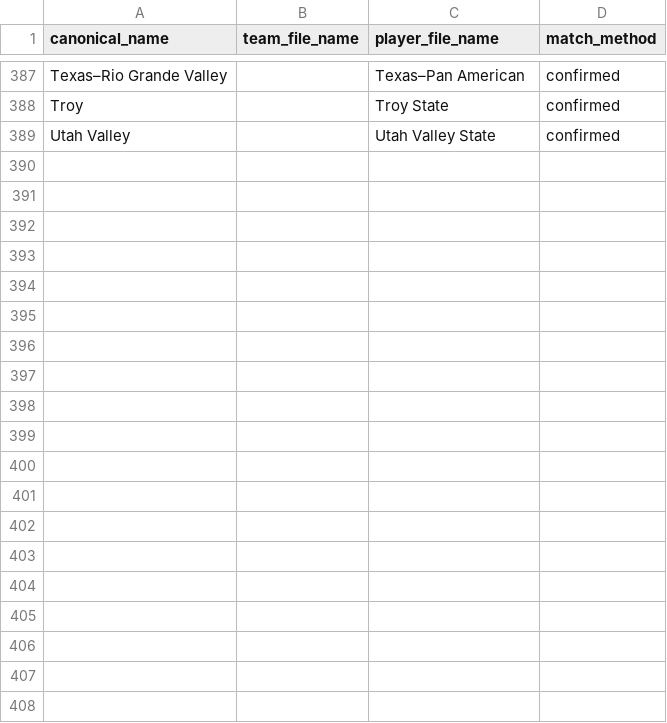
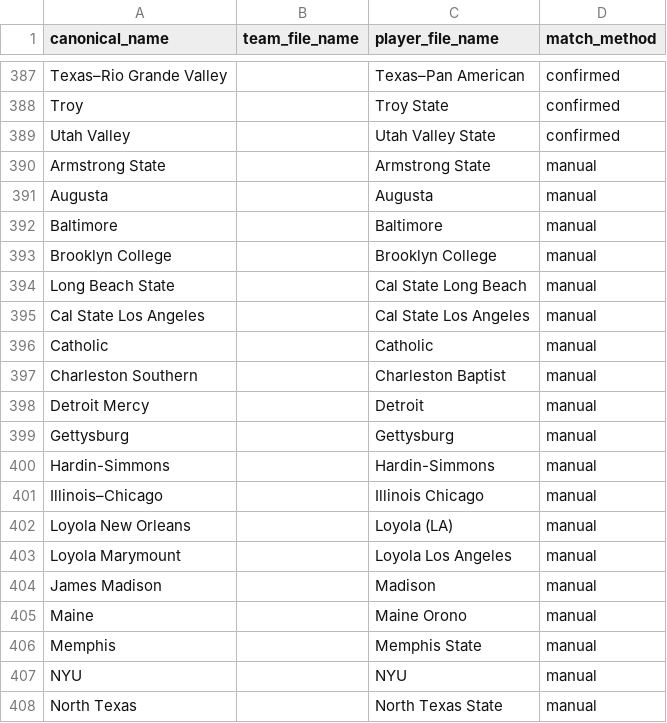
Before and after one commit to rotteralec/OneShiningGrid, a CSV file: school_aliases.csv, drawn as a sheet; only a part is shown, gaps mark what is left out; the diff covers the shown part only.

```diff
--- a/school_aliases.csv
+++ b/school_aliases.csv
@@ -389 +389,20 @@ Troy,,Troy State,confirmed
 Utah Valley,,Utah Valley State,confirmed
+Armstrong State,,Armstrong State,manual
+Augusta,,Augusta,manual
+Baltimore,,Baltimore,manual
+Brooklyn College,,Brooklyn College,manual
+Long Beach State,,Cal State Long Beach,manual
+Cal State Los Angeles,,Cal State Los Angeles,manual
+Catholic,,Catholic,manual
+Charleston Southern,,Charleston Baptist,manual
+Detroit Mercy,,Detroit,manual
+Gettysburg,,Gettysburg,manual
+Hardin-Simmons,,Hardin-Simmons,manual
+Illinois–Chicago,,Illinois Chicago,manual
+Loyola New Orleans,,Loyola (LA),manual
+Loyola Marymount,,Loyola Los Angeles,manual
+James Madison,,Madison,manual
+Maine,,Maine Orono,manual
+Memphis,,Memphis State,manual
+NYU,,NYU,manual
+North Texas,,North Texas State,manual
```
Also changed, not shown: 14 added rows elsewhere in this file, conference_school_aliases.csv, draft_college_aliases.csv, 1 other file.
